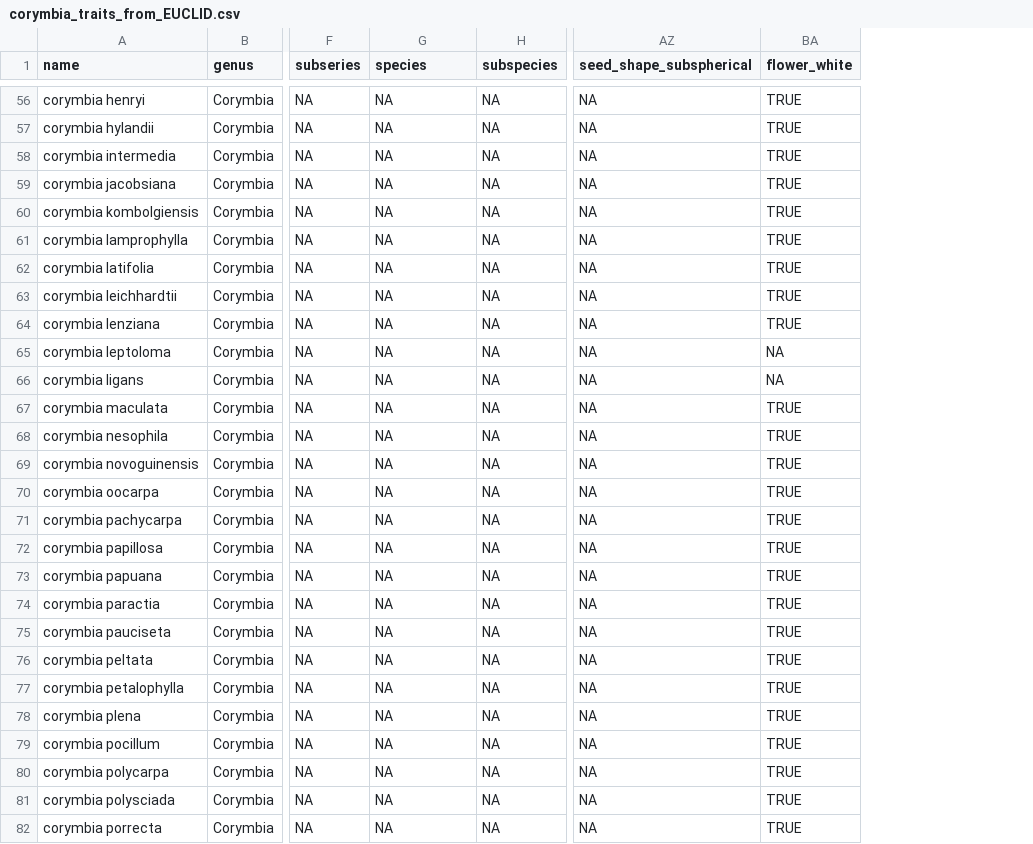
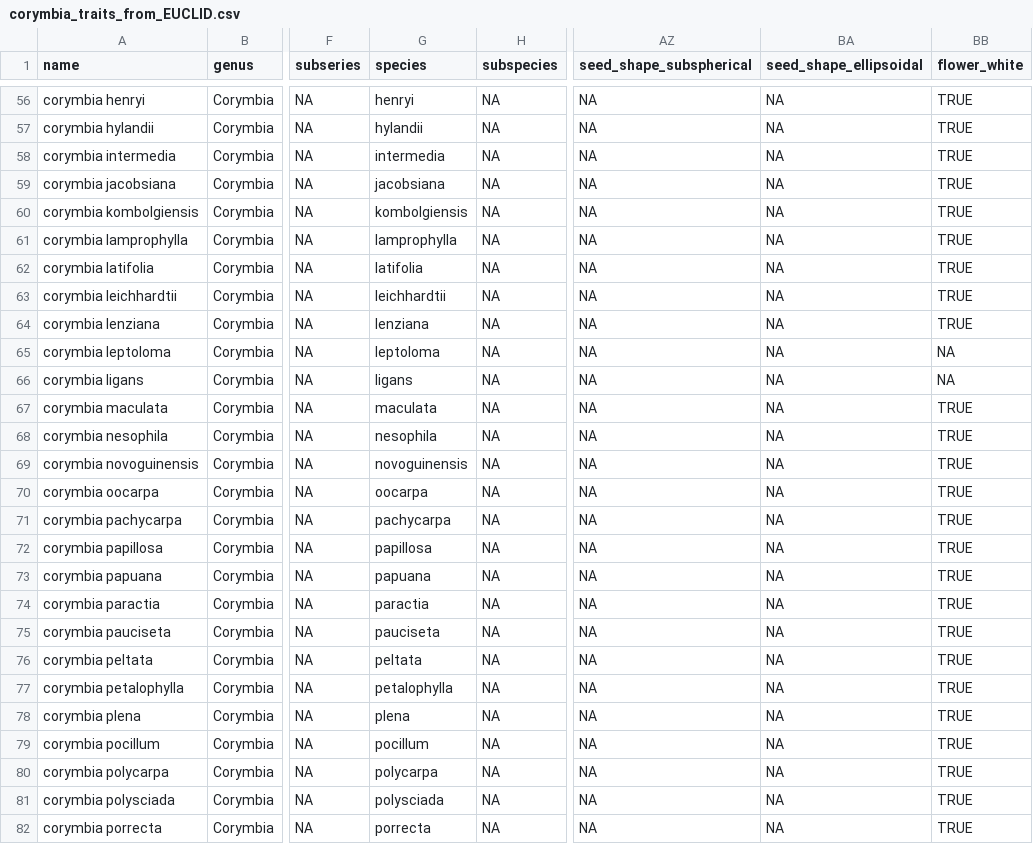
Before and after one commit to ACColin/EUCLID_harvest_trait, a CSV file: outputs/corymbia_traits_from_EUCLID.csv, drawn as a sheet; only a part is shown, gaps mark what is left out; the diff covers the shown part only; the diff names each change by its address in the sheet, - before the commit and + after, or states it on an @@ line.

```diff
--- a/outputs/corymbia_traits_from_EUCLID.csv
+++ b/outputs/corymbia_traits_from_EUCLID.csv
+column BA (seed_shape_ellipsoidal), rows 56-82: all NA
-G56 (species): NA
+G56 (species): henryi
-G57 (species): NA
+G57 (species): hylandii
-G58 (species): NA
+G58 (species): intermedia
-G59 (species): NA
+G59 (species): jacobsiana
-G60 (species): NA
+G60 (species): kombolgiensis
-G61 (species): NA
+G61 (species): lamprophylla
-G62 (species): NA
+G62 (species): latifolia
-G63 (species): NA
+G63 (species): leichhardtii
-G64 (species): NA
+G64 (species): lenziana
-G65 (species): NA
+G65 (species): leptoloma
-G66 (species): NA
+G66 (species): ligans
-G67 (species): NA
+G67 (species): maculata
-G68 (species): NA
+G68 (species): nesophila
-G69 (species): NA
+G69 (species): novoguinensis
-G70 (species): NA
+G70 (species): oocarpa
-G71 (species): NA
+G71 (species): pachycarpa
-G72 (species): NA
+G72 (species): papillosa
-G73 (species): NA
+G73 (species): papuana
-G74 (species): NA
+G74 (species): paractia
-G75 (species): NA
+G75 (species): pauciseta
-G76 (species): NA
+G76 (species): peltata
-G77 (species): NA
+G77 (species): petalophylla
-G78 (species): NA
+G78 (species): plena
-G79 (species): NA
+G79 (species): pocillum
-G80 (species): NA
+G80 (species): polycarpa
-G81 (species): NA
+G81 (species): polysciada
-G82 (species): NA
+G82 (species): porrecta
```
Also changed, not shown: 77 edited cells elsewhere in this file, 2 other files.
